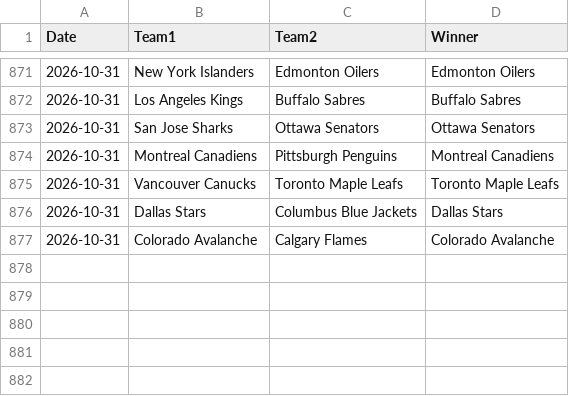
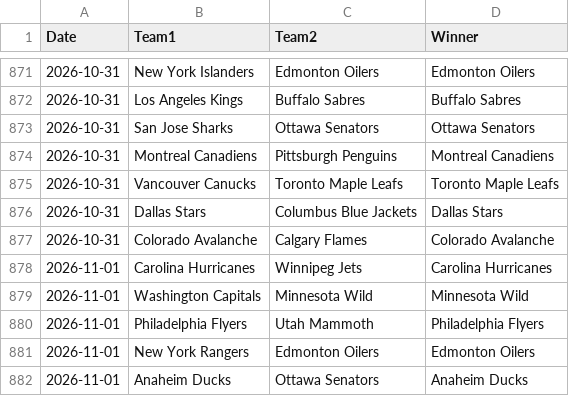
Before and after one commit to AHarper413/bether-website, a CSV file: pipeline/nhl_game_results_raw.csv, drawn as a sheet; only a part is shown, gaps mark what is left out.

```diff
--- a/pipeline/nhl_game_results_raw.csv
+++ b/pipeline/nhl_game_results_raw.csv
@@ -877 +877,6 @@ Date,Team1,Team2,Winner
 2026-10-31,Colorado Avalanche,Calgary Flames,Colorado Avalanche
+2026-11-01,Carolina Hurricanes,Winnipeg Jets,Carolina Hurricanes
+2026-11-01,Washington Capitals,Minnesota Wild,Minnesota Wild
+2026-11-01,Philadelphia Flyers,Utah Mammoth,Philadelphia Flyers
+2026-11-01,New York Rangers,Edmonton Oilers,Edmonton Oilers
+2026-11-01,Anaheim Ducks,Ottawa Senators,Anaheim Ducks
```
Also changed, not shown: 1 other file.
